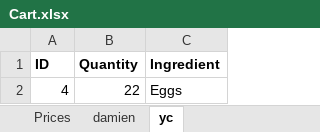
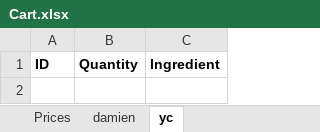
Before and after one commit to DamienSng/AppDev, an Excel workbook: website/Cart.xlsx, sheet yc, drawn as a sheet; values as stored, in another font and other column widths than the file's, no borders; the diff names each change by its address in the sheet, - before the commit and + after, or states it on an @@ line.

```diff
--- a/website/Cart.xlsx (sheet yc)
+++ b/website/Cart.xlsx (sheet yc)
-row 2: 4 | 22 | Eggs
```
Also changed, not shown: other sheet tabs, website/DB.xlsx, 8 other files.
